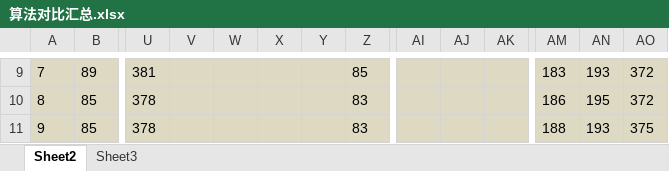
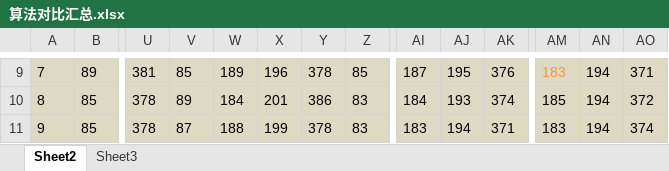
Before and after one commit to dawnohdawn/multi-object-JSSP-with-lot-spliting, an Excel workbook: 毕业论文初稿及各种文档/算法对比汇总.xlsx, sheet Sheet2, drawn as a sheet; only a part is shown, gaps mark what is left out; values as stored, in another font and other column widths than the file's, no borders; the diff covers the shown part only; the diff names each change by its address in the sheet, - before the commit and + after, or states it on an @@ line.

```diff
--- a/毕业论文初稿及各种文档/算法对比汇总.xlsx (sheet Sheet2)
+++ b/毕业论文初稿及各种文档/算法对比汇总.xlsx (sheet Sheet2)
-V9: (empty)
+V9: 85
-W9: (empty)
+W9: 189
-X9: (empty)
+X9: 196
-Y9: (empty)
+Y9: 378
-AI9: (empty)
+AI9: 187
-AJ9: (empty)
+AJ9: 195
-AK9: (empty)
+AK9: 376
-AM9 text colour: black
+AM9 text colour: #F79646
-AN9: 193
+AN9: 194
-AO9: 372
+AO9: 371
-V10: (empty)
+V10: 89
-W10: (empty)
+W10: 184
-X10: (empty)
+X10: 201
-Y10: (empty)
+Y10: 386
-AI10: (empty)
+AI10: 184
-AJ10: (empty)
+AJ10: 193
-AK10: (empty)
+AK10: 374
-AM10: 186
+AM10: 185
-AN10: 195
+AN10: 194
-V11: (empty)
+V11: 87
-W11: (empty)
+W11: 188
-X11: (empty)
+X11: 199
-Y11: (empty)
+Y11: 378
-AI11: (empty)
+AI11: 183
-AJ11: (empty)
+AJ11: 194
-AK11: (empty)
+AK11: 371
-AM11: 188
+AM11: 183
-AN11: 193
+AN11: 194
-AO11: 375
+AO11: 374
```
Also changed, not shown: 67 added rows, 203 edited cells and cell formats elsewhere in this sheet, formulas that keep their value, 18 other files.
